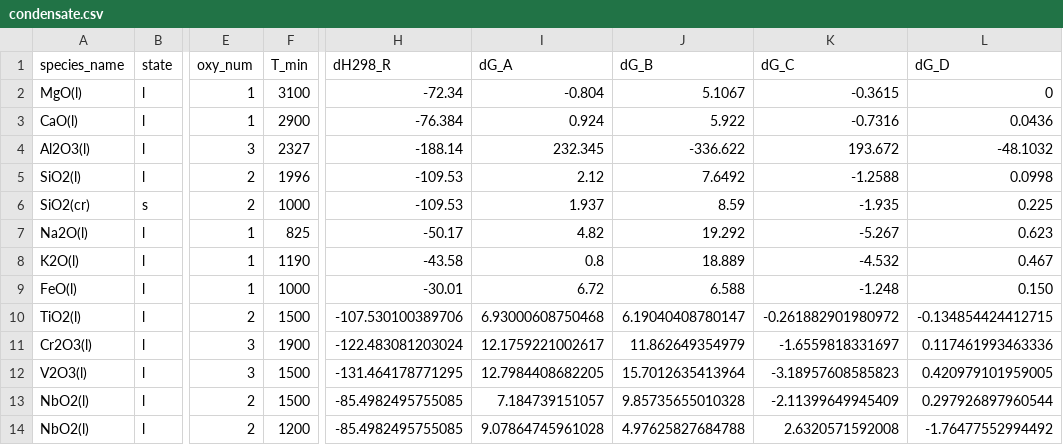
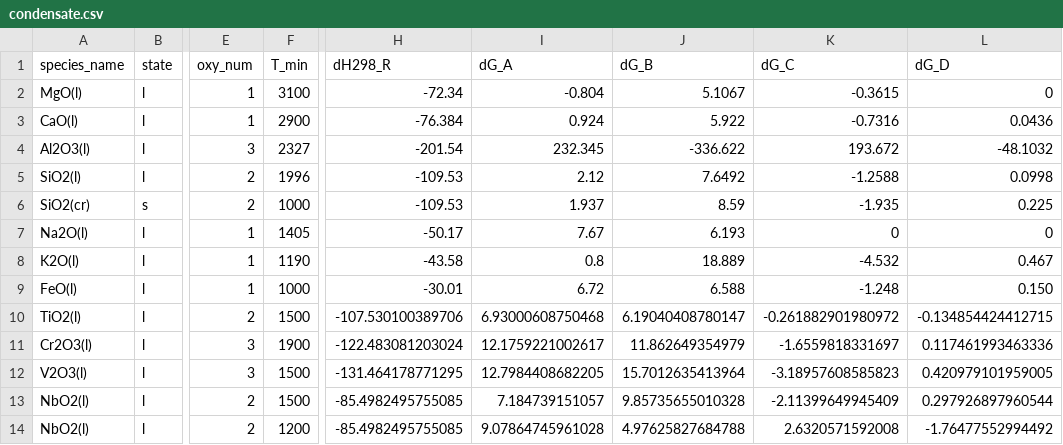
Before and after one commit to simonrowland/openimcc, a CSV file: src/openimcc/data/gas/condensate.csv, drawn as a sheet; only a part is shown, gaps mark what is left out; the diff names each change by its address in the sheet, - before the commit and + after, or states it on an @@ line.

```diff
--- a/src/openimcc/data/gas/condensate.csv
+++ b/src/openimcc/data/gas/condensate.csv
-H4 (dH298_R): -188.14
+H4 (dH298_R): -201.54
-F7 (T_min): 825
+F7 (T_min): 1405
-I7 (dG_A): 4.82
+I7 (dG_A): 7.67
-J7 (dG_B): 19.292
+J7 (dG_B): 6.193
-K7 (dG_C): -5.267
+K7 (dG_C): 0
-L7 (dG_D): 0.623
+L7 (dG_D): 0
```
Also changed, not shown: src/openimcc/data/packs/gas-janaf-parent-liquids-research/condensate.csv, 16 other files.
